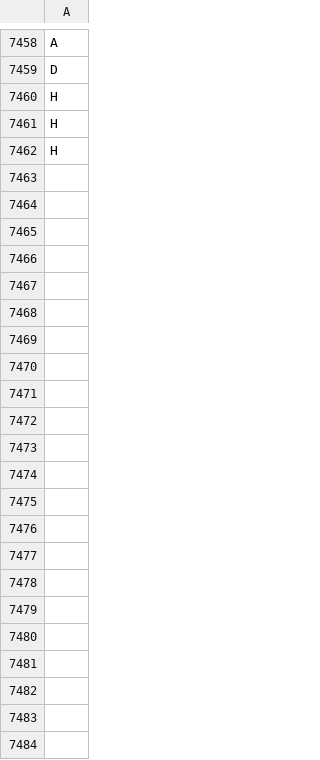
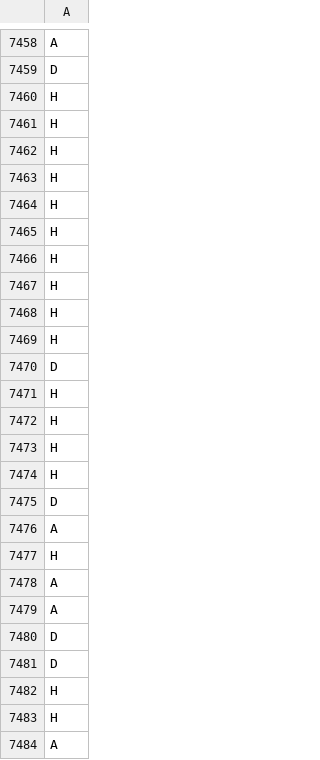
Before and after one commit to Chinedu-E/premier-league-main, a CSV file: pipeline/labels.csv, drawn as a sheet; only a part is shown, gaps mark what is left out; the diff names each change by its address in the sheet, - before the commit and + after, or states it on an @@ line.

```diff
--- a/pipeline/labels.csv
+++ b/pipeline/labels.csv
+row 7463: H
+row 7464: H
+row 7465: H
+row 7466: H
+row 7467: H
+row 7468: H
+row 7469: H
+row 7470: D
+row 7471: H
+row 7472: H
+row 7473: H
+row 7474: H
+row 7475: D
+row 7476: A
+row 7477: H
+row 7478: A
+row 7479: A
+row 7480: D
+row 7481: D
+row 7482: H
+row 7483: H
+row 7484: A
```
Also changed, not shown: fixtures.csv, pipeline/to_predict.csv, 4 other files.
